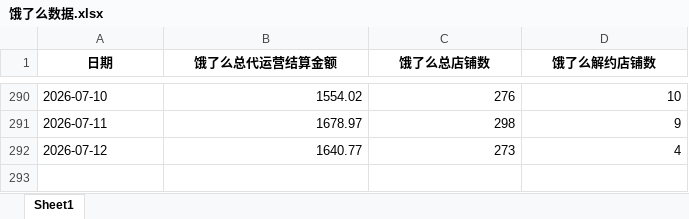
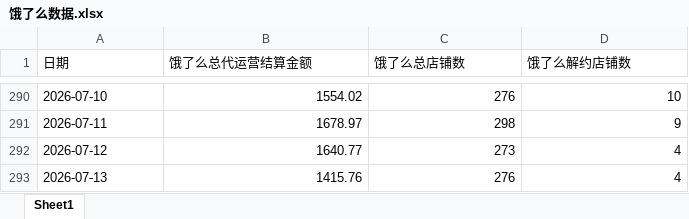
Before and after one commit to XUXIKAI886/meituanelemeshujutongjiqushitu, an Excel workbook: data-dashboard/public/data/饿了么数据.xlsx, sheet Sheet1, drawn as a sheet; only a part is shown, gaps mark what is left out; values as stored, in another font and other column widths than the file's, no borders; the diff names each change by its address in the sheet, - before the commit and + after, or states it on an @@ line.

```diff
--- a/data-dashboard/public/data/饿了么数据.xlsx (sheet Sheet1)
+++ b/data-dashboard/public/data/饿了么数据.xlsx (sheet Sheet1)
@@ A1:D1 bold: on → off, alignment: center → left @@
+row 293: 2026-07-13 | 1415.76 | 276 | 4
```
Also changed, not shown: data-dashboard/public/data/美团数据.xlsx, 美团数据.xlsx, 2 other files.
